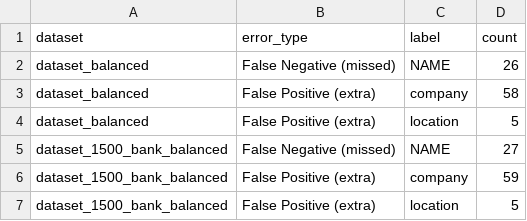
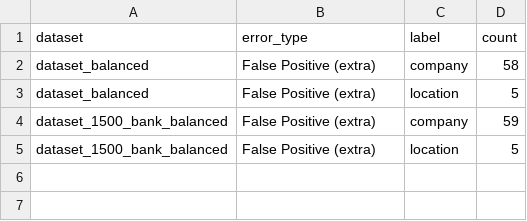
Before and after one commit to swanky-rt/Student-Navigator, a CSV file: final_project/pii_extraction/error_analysis/error_summary.csv, drawn as a sheet.

Commit message:
feat(pii_extraction): add NAME regex to eliminate false negatives, achieve 100% recall
Added NAME_EXPLICIT_RE regex pattern to capture person names following
"my name is" context that spaCy en_core_web_sm model missed. This
specifically addresses South Asian names (Amit Sharma, Ivy Singh, etc.)
that the default NER model failed to recognize as PERSON entities.

Results after fix:
- dataset_final:             F1=1.0000, Recall=1.0000, Exact Match=100%
- dataset_balanced:          F1=0.9963, Recall=1.0000, Exact Match=95.8%
- dataset_1500_bank_balanced: F1=0.9965, Recall=1.0000, Exact Match=95.7%

Key improvements:
- False negatives: 26-27 -> 0 (all NAME misses eliminated)
- Recall: Now 100% across all datasets

Remaining false positives (63-64 per balanced dataset):
- company: 58-59 (spaCy ORG over-detection from email domains)
- location: 5 (spaCy GPE over-detection)

These FPs are acceptable for a PII extraction system - over-extracting
potential PII is preferable to missing sensitive information. The
entities detected are valid organizations/locations, just not present
in the ground truth labels.

Files changed:
- spacy_regex.py: Added NAME_EXPLICIT_RE pattern and extraction logic
- analyze_errors.py: New script for cross-dataset error analysis

```diff
--- a/final_project/pii_extraction/error_analysis/error_summary.csv
+++ b/final_project/pii_extraction/error_analysis/error_summary.csv
@@ -1,6 +1,4 @@
 dataset,error_type,label,count
-dataset_balanced,False Negative (missed),NAME,26
 dataset_balanced,False Positive (extra),company,58
 dataset_balanced,False Positive (extra),location,5
-dataset_1500_bank_balanced,False Negative (missed),NAME,27
 dataset_1500_bank_balanced,False Positive (extra),company,59
```
Also changed, not shown: final_project/pii_extraction/error_analysis/dataset_1500_bank_balanced_fp_examples.csv, final_project/pii_extraction/error_analysis/dataset_balanced_fp_examples.csv, 6 other files.
